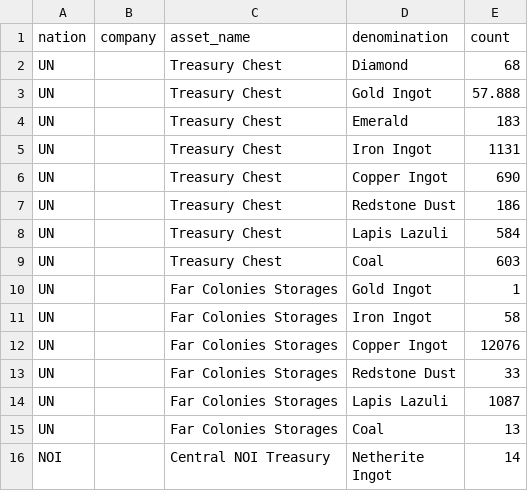
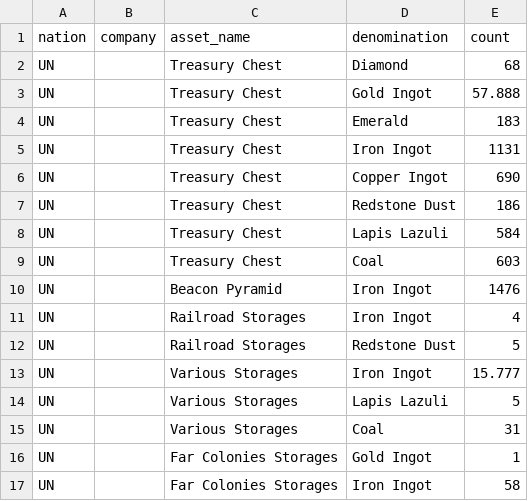
Before and after one commit to Isaac-Barnard/United-Nations-Project, a CSV file: un_project/un_app/data/liquid_cash_data.csv, drawn as a sheet; only a part is shown; the shorter side is filled out with more unchanged rows; the diff names each change by its address in the sheet, - before the commit and + after, or states it on an @@ line.

```diff
--- a/un_project/un_app/data/liquid_cash_data.csv
+++ b/un_project/un_app/data/liquid_cash_data.csv
+row 10: UN |  | Beacon Pyramid | Iron Ingot | 1476
+row 11: UN |  | Railroad Storages | Iron Ingot | 4
+row 12: UN |  | Railroad Storages | Redstone Dust | 5
+row 13: UN |  | Various Storages | Iron Ingot | 15.777
+row 14: UN |  | Various Storages | Lapis Lazuli | 5
+row 15: UN |  | Various Storages | Coal | 31
```
Also changed, not shown: un_project/un_app/data/item_count_data.csv, un_project/un_app/data/player_data.csv.
